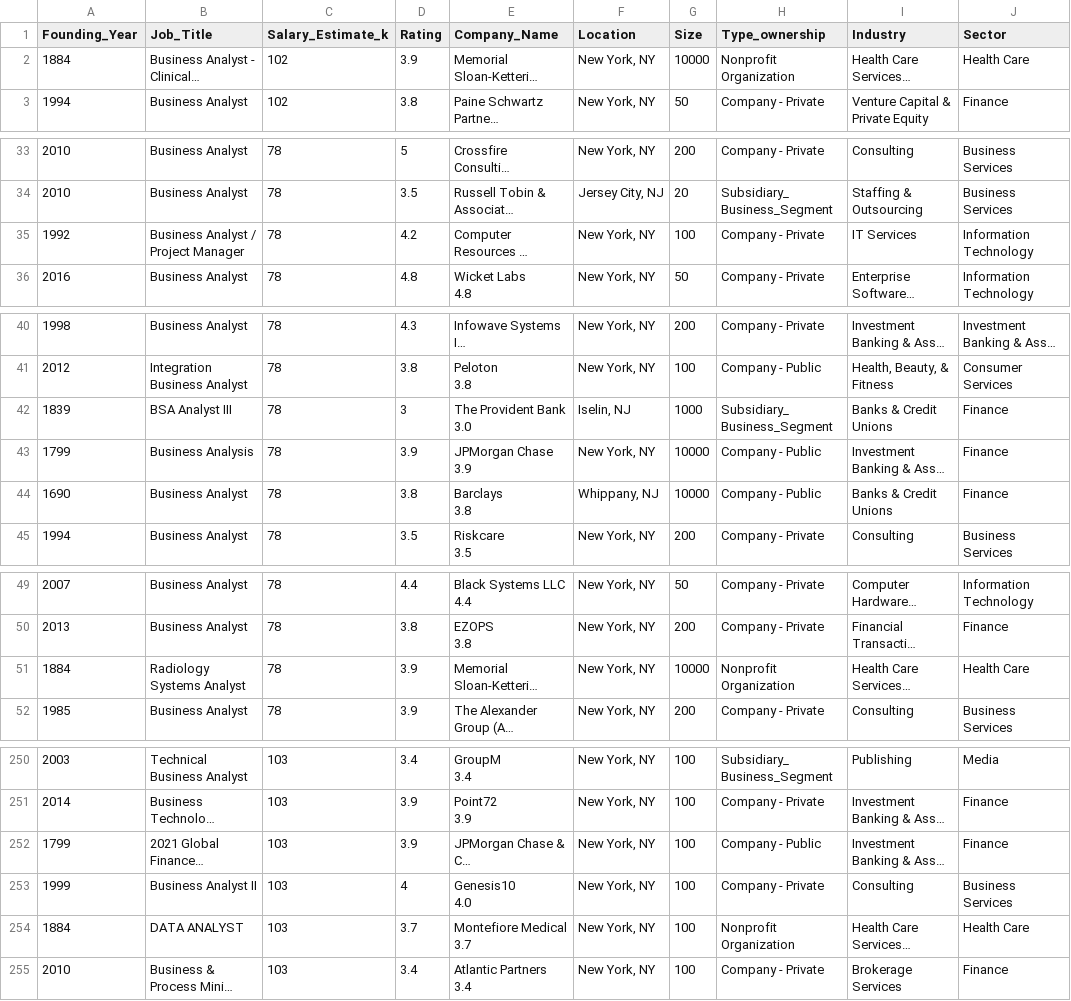
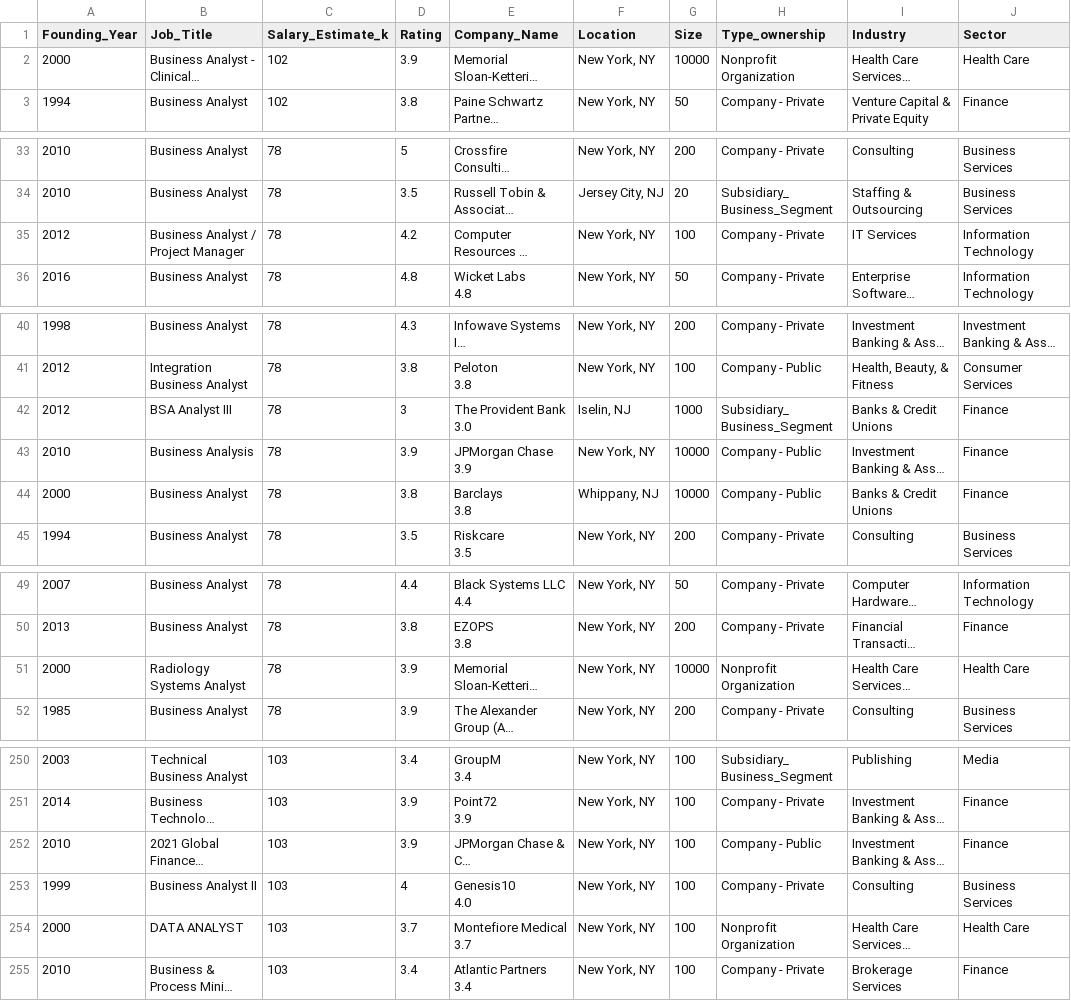
Before and after one commit to simofleanta/Data_coding_preparations, a CSV file: BusinessAnalyst1.csv, drawn as a sheet; only a part is shown, gaps mark what is left out; long unchanged cells end in …; the diff covers the shown part only; the diff names each change by its address in the sheet, - before the commit and + after, or states it on an @@ line.

```diff
--- a/BusinessAnalyst1.csv
+++ b/BusinessAnalyst1.csv
-A2 (Founding_Year): 1884
+A2 (Founding_Year): 2000
-A35 (Founding_Year): 1992
+A35 (Founding_Year): 2012
-A42 (Founding_Year): 1839
+A42 (Founding_Year): 2012
-A43 (Founding_Year): 1799
+A43 (Founding_Year): 2010
-A44 (Founding_Year): 1690
+A44 (Founding_Year): 2000
-A51 (Founding_Year): 1884
+A51 (Founding_Year): 2000
-A252 (Founding_Year): 1799
+A252 (Founding_Year): 2010
-A254 (Founding_Year): 1884
+A254 (Founding_Year): 2000
```
Also changed, not shown: 5 edited cells elsewhere in this file.
